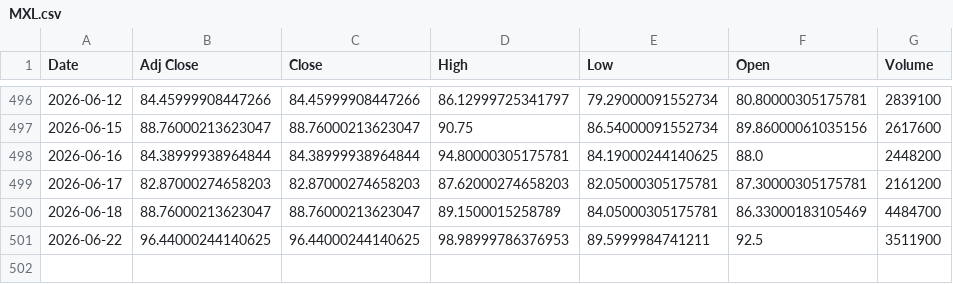
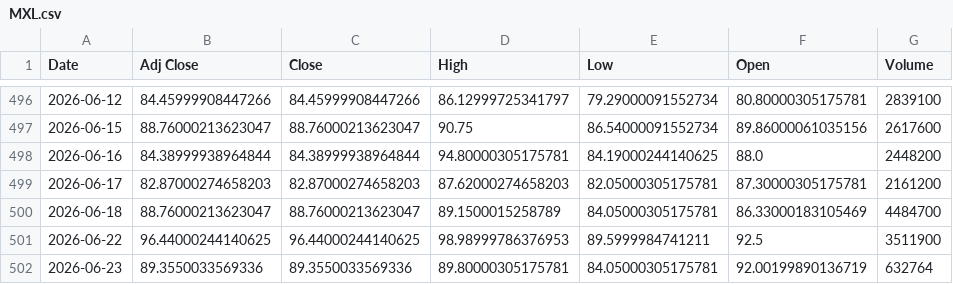
Before and after one commit to Russell3482/Momentum-Trading-Board, a CSV file: data/prices/MXL.csv, drawn as a sheet; only a part is shown, gaps mark what is left out.

```diff
--- a/data/prices/MXL.csv
+++ b/data/prices/MXL.csv
@@ -501 +501,2 @@ Date,Adj Close,Close,High,Low,Open,Volume
 2026-06-22,96.44000244140625,96.44000244140625,98.98999786376953,89.5999984741211,92.5,3511900
+2026-06-23,89.3550033569336,89.3550033569336,89.80000305175781,84.05000305175781,92.00199890136719,632764
```
Also changed, not shown: data/prices/AMD.csv, data/prices/INTC.csv, 16 other files.
